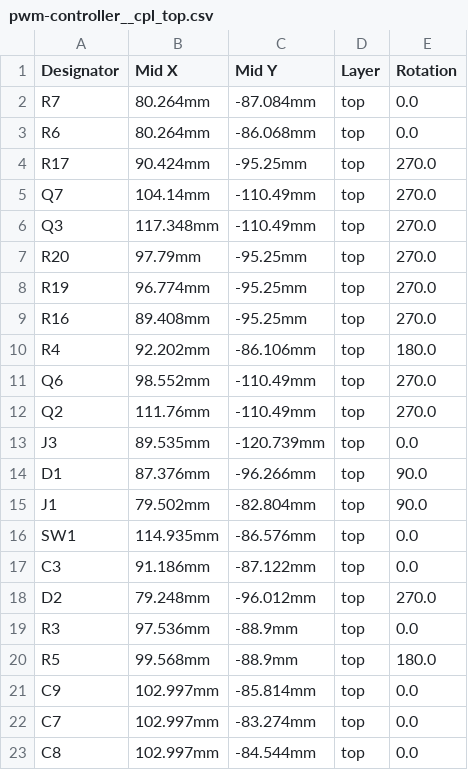
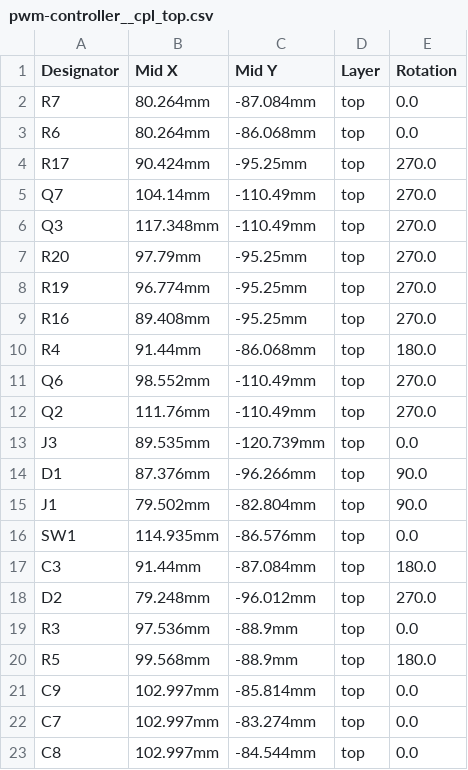
Before and after one commit to battlesnake/led-strip-pwm-driver, a CSV file: fab/pwm-controller__cpl_top.csv, drawn as a sheet; only a part is shown.

```diff
--- a/fab/pwm-controller__cpl_top.csv
+++ b/fab/pwm-controller__cpl_top.csv
@@ -9,3 +9,3 @@
 "R16","89.408mm","-95.25mm","top","270.0"
-"R4","92.202mm","-86.106mm","top","180.0"
+"R4","91.44mm","-86.068mm","top","180.0"
 "Q6","98.552mm","-110.49mm","top","270.0"
@@ -16,3 +16,3 @@
 "SW1","114.935mm","-86.576mm","top","0.0"
-"C3","91.186mm","-87.122mm","top","0.0"
+"C3","91.44mm","-87.084mm","top","180.0"
 "D2","79.248mm","-96.012mm","top","270.0"
```
Also changed, not shown: fab/pwm-controller__bom_top.csv, 24 other files.
